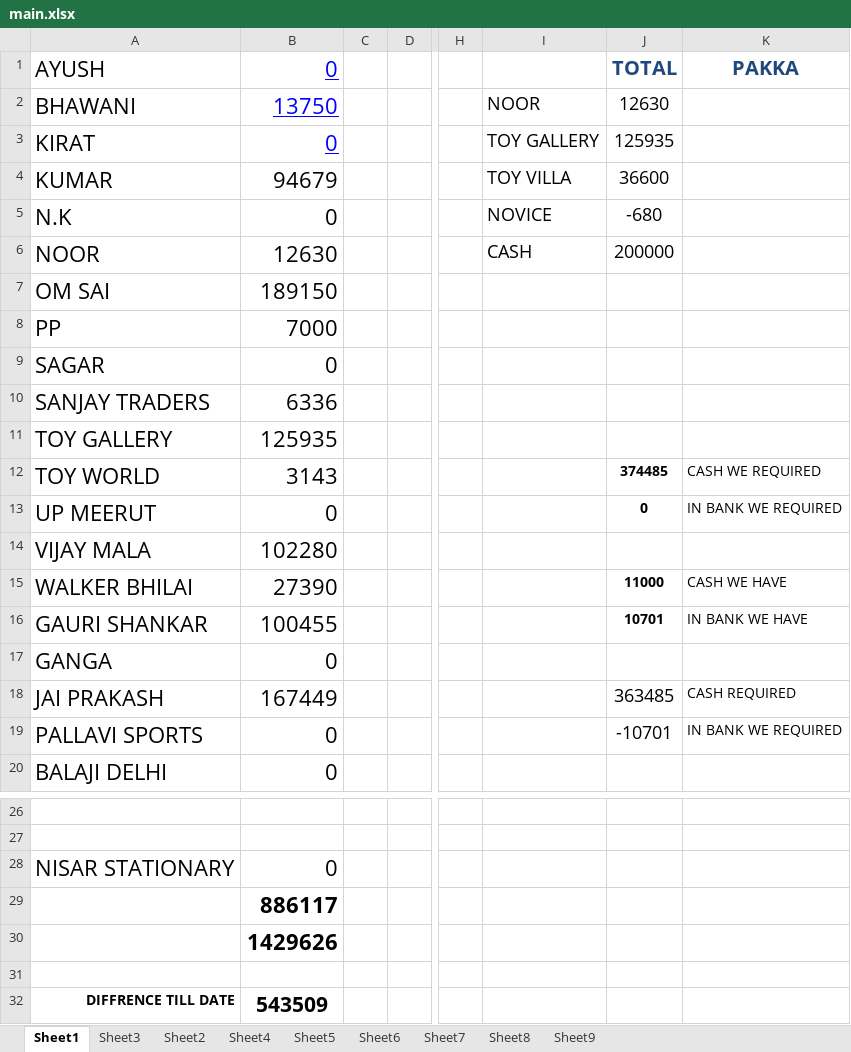
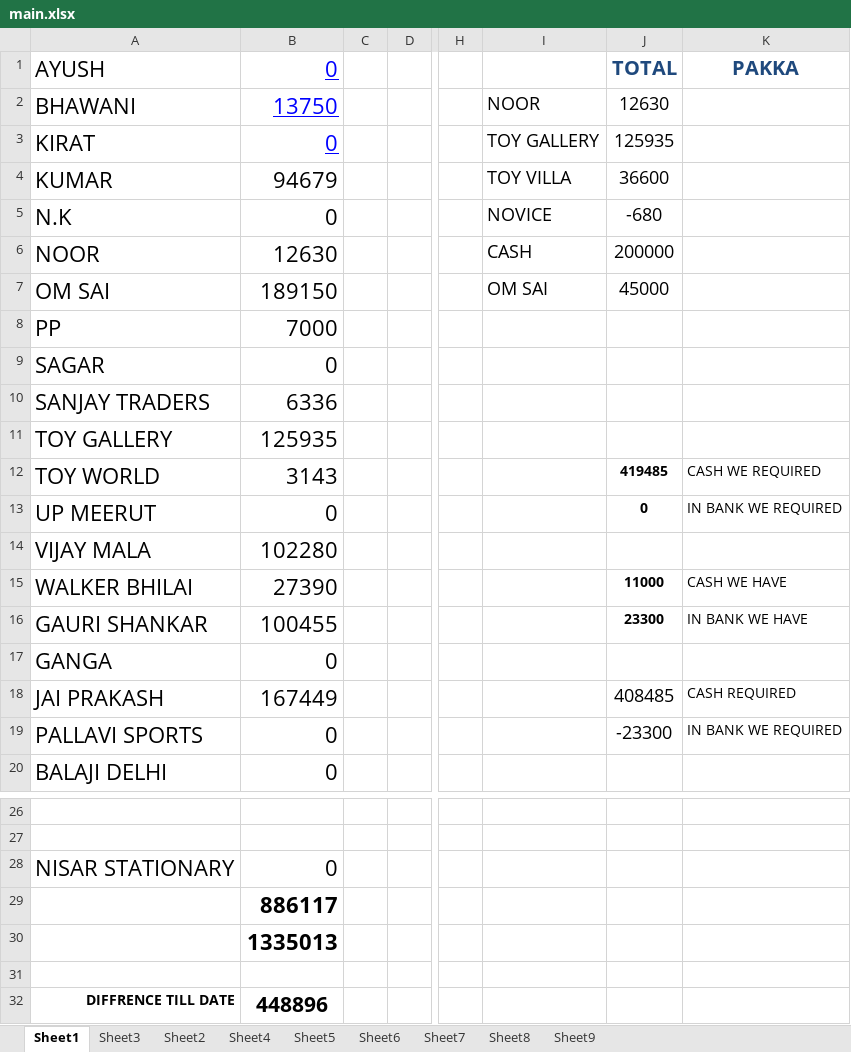
Before and after one commit to hunksammy/2084377289testbysam, an Excel workbook: IMPORTANT/main.xlsx, sheet Sheet1, drawn as a sheet; only a part is shown, gaps mark what is left out; values as stored, in another font and other column widths than the file's, no borders; conditional formats not drawn; the diff names each change by its address in the sheet, - before the commit and + after, or states it on an @@ line.

```diff
--- a/IMPORTANT/main.xlsx (sheet Sheet1)
+++ b/IMPORTANT/main.xlsx (sheet Sheet1)
-I7: (empty)
+I7: OM SAI
-J7 (TOTAL): (empty)
+J7 (TOTAL): 45000
-J12 (TOTAL): 374485
+J12 (TOTAL): 419485
-J16 (TOTAL): 10701
+J16 (TOTAL): 23300
-J18 (TOTAL): 363485
+J18 (TOTAL): 408485
-J19 (TOTAL): -10701
+J19 (TOTAL): -23300
-B30 (0): 1429626
+B30 (0): 1335013
-B32 (0): 543509
+B32 (0): 448896
```
Also changed, not shown: sheet Sheet5, IMPORTANT/BHAWANI JBP.xlsx, IMPORTANT/KUMAR DELHI.xlsx, 5 other files.
